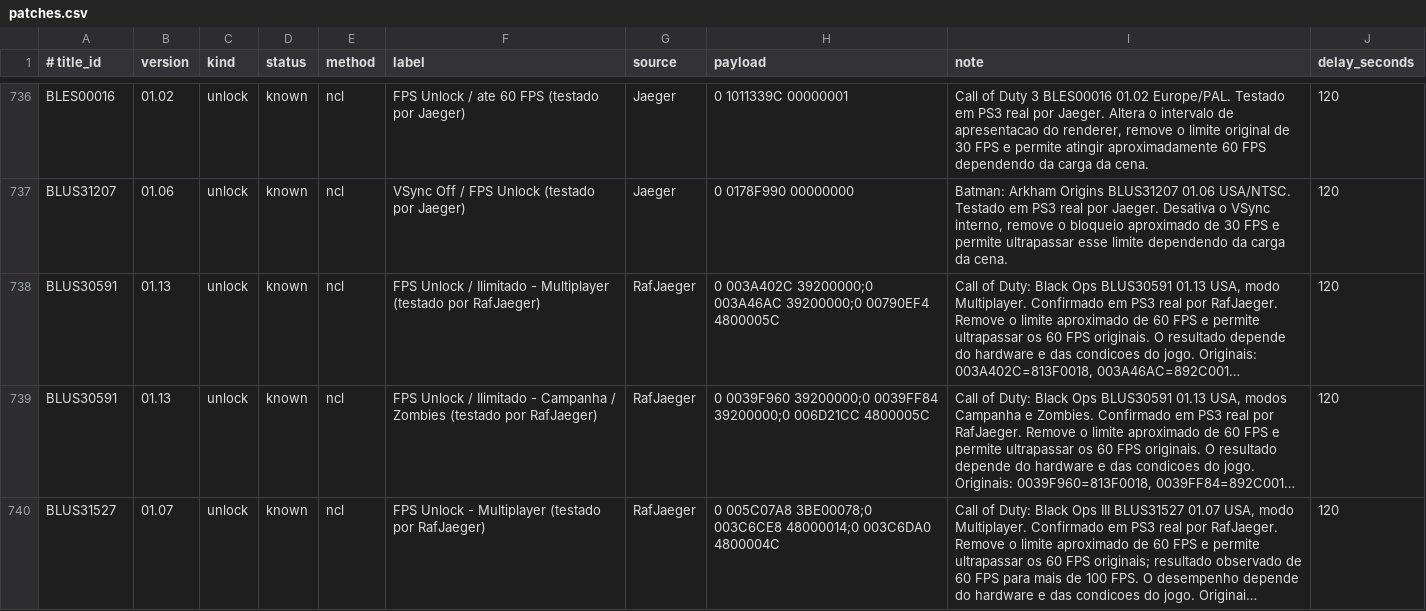
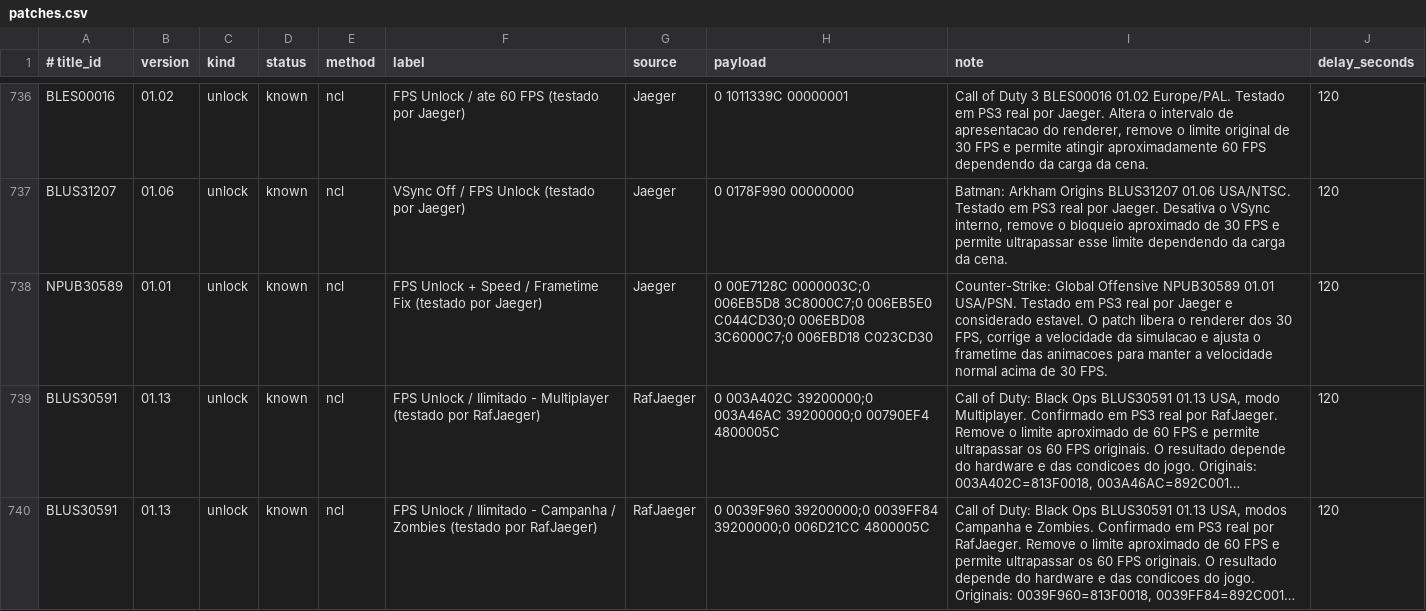
Before and after one commit to RafJaeger/psuf-ps3, a CSV file: release/USRDIR/patches.csv, drawn as a sheet; only a part is shown, gaps mark what is left out; the shorter side is filled out with more unchanged rows; long unchanged cells end in …; the diff names each change by its address in the sheet, - before the commit and + after, or states it on an @@ line.

Commit message:
Atualização banco de patches

```diff
--- a/release/USRDIR/patches.csv
+++ b/release/USRDIR/patches.csv
+row 738: NPUB30589 | 01.01 | unlock | known | ncl | FPS Unlock + Speed / Frametime Fix (testado por Jaeger) | Jaeger | 0 00E7128C 0000003C;0 006EB5D8 3C8000C7;0 006EB5E0 C044CD30;0 006EBD08 3C6000C7;0 006EBD18 C023CD30 | Counter-Strike: Global Offensive NPUB30589 01.01 USA/PSN. Testado em PS3 real por Jaeger e considerado estavel. O patch libera o renderer dos 30 FPS, corrige a velocidade da simulacao e ajusta o frametime das animacoes para manter a velocidade normal acima de 30 FPS. | 120
```
Also changed, not shown: tools/manual_patch_overrides.csv, 2 other files.
